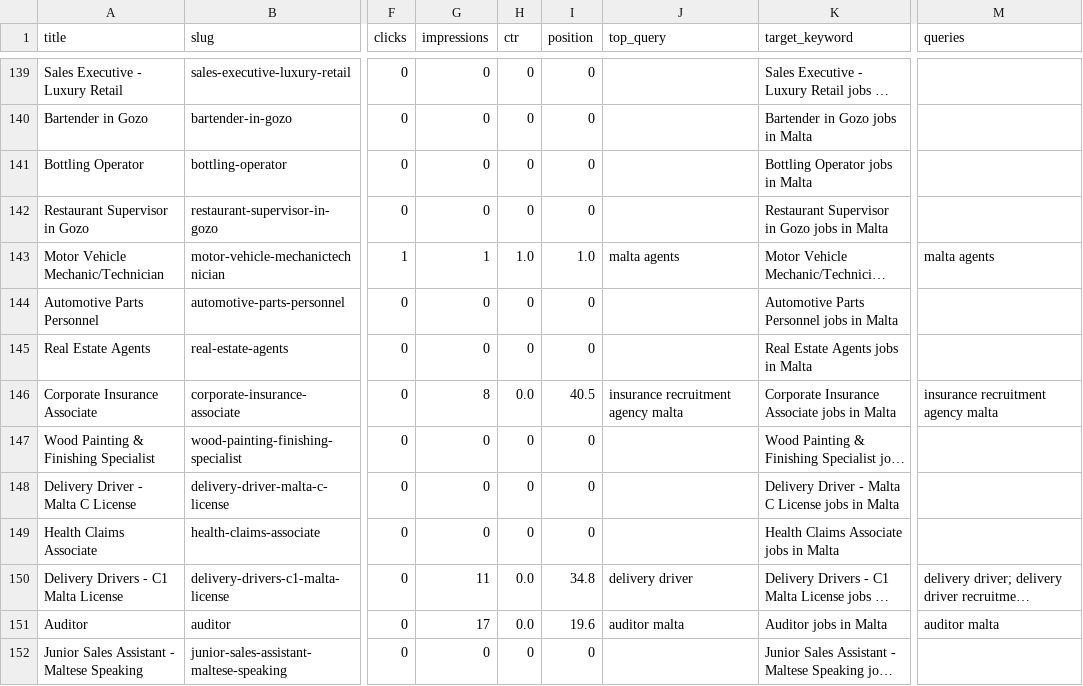
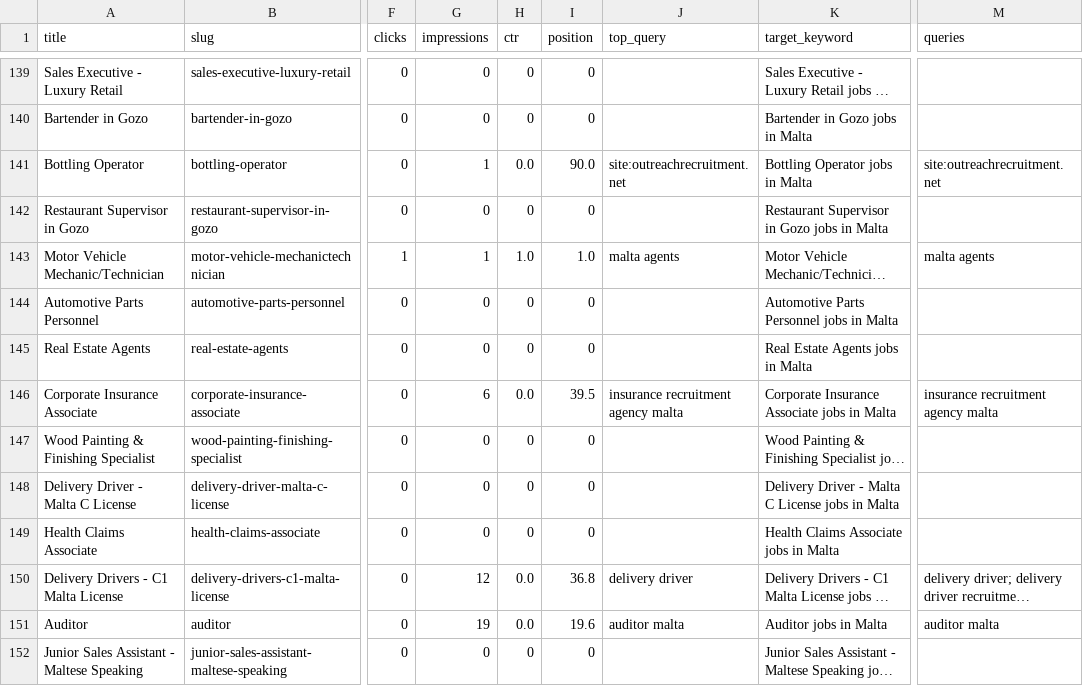
Before and after one commit to sofyanebarakat-beep/OutreachRecruitment-Jobs-in-Malta, a CSV file: reports/gsc_search_performance.csv, drawn as a sheet; only a part is shown, gaps mark what is left out; long unchanged cells end in …; the diff covers the shown part only; the diff names each change by its address in the sheet, - before the commit and + after, or states it on an @@ line.

```diff
--- a/reports/gsc_search_performance.csv
+++ b/reports/gsc_search_performance.csv
-G141 (impressions): 0
+G141 (impressions): 1
-H141 (ctr): 0
+H141 (ctr): 0.0
-I141 (position): 0
+I141 (position): 90.0
-J141 (top_query): (empty)
+J141 (top_query): site:outreachrecruitment.net
-M141 (queries): (empty)
+M141 (queries): site:outreachrecruitment.net
-G146 (impressions): 8
+G146 (impressions): 6
-I146 (position): 40.5
+I146 (position): 39.5
-G150 (impressions): 11
+G150 (impressions): 12
-I150 (position): 34.8
+I150 (position): 36.8
-G151 (impressions): 17
+G151 (impressions): 19
```
Also changed, not shown: 137 edited cells elsewhere in this file, reports/extra_jobs.csv, reports/gsc_indexing_problems.csv, 9 other files.
